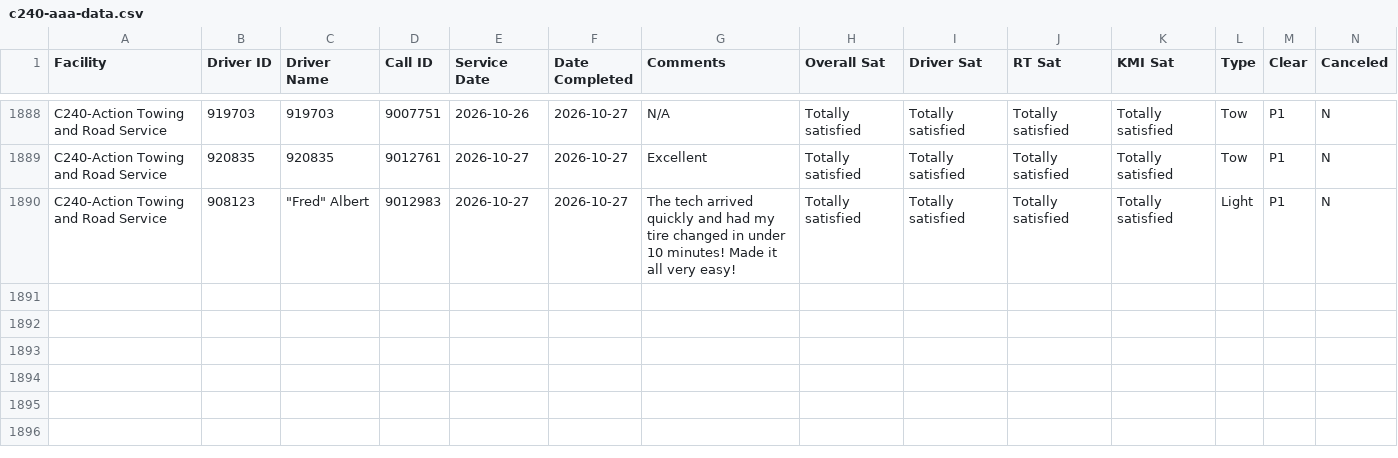
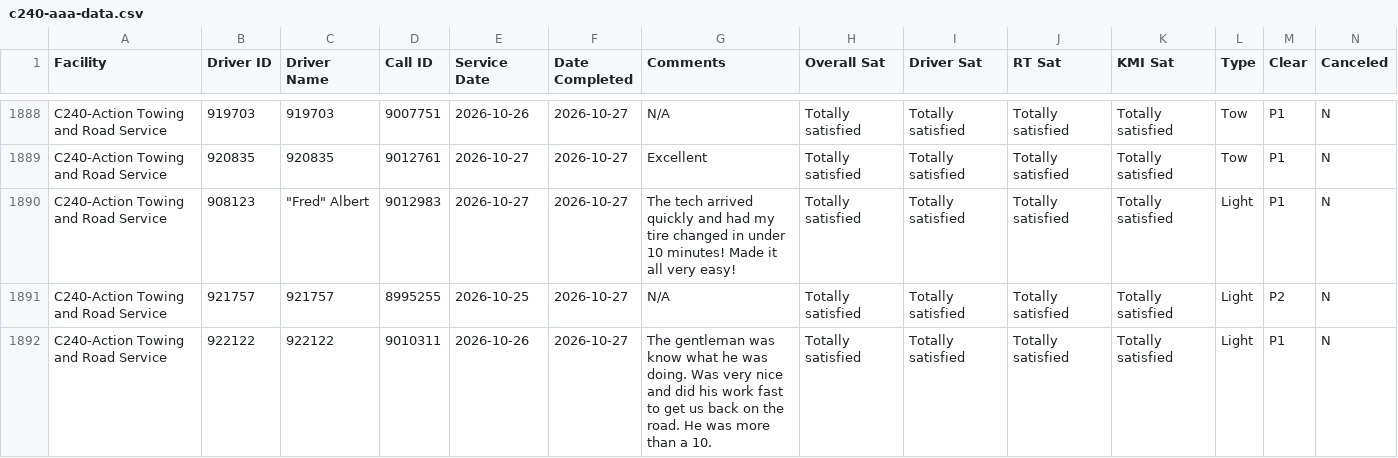
Before and after one commit to sbanks79/firstlineforryder, a CSV file: c240-aaa-data.csv, drawn as a sheet; only a part is shown, gaps mark what is left out; rows hold the shown columns only; the diff names each change by its address in the sheet, - before the commit and + after, or states it on an @@ line.

```diff
--- a/c240-aaa-data.csv
+++ b/c240-aaa-data.csv
+row 1891: C240-Action Towing and Road Service | 921757 | 921757 | 8995255 | 2026-10-25 | 2026-10-27 | N/A | Totally satisfied | Totally satisfied | Totally satisfied | Totally satisfied | Light | P2 | N
+row 1892: C240-Action Towing and Road Service | 922122 | 922122 | 9010311 | 2026-10-26 | 2026-10-27 | The gentleman was know what he was doing. Was very nice and did his work fast to get us back on the road. He was more than a 10. | Totally satisfied | Totally satisfied | Totally satisfied | Totally satisfied | Light | P1 | N
```
Also changed, not shown: c187-aaa-data.csv, c510-aaa-data.csv.
